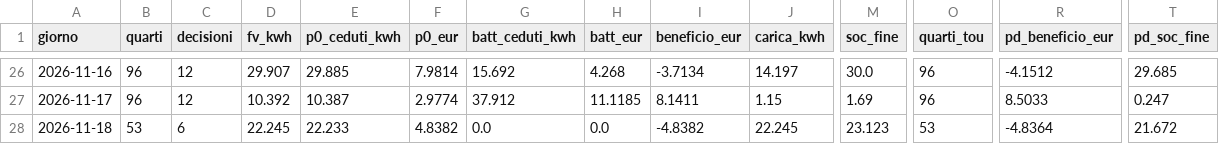
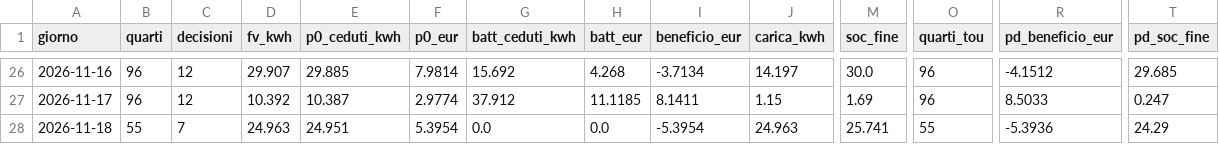
Before and after one commit to paolofontanacn-code/ems-dati, a CSV file: cessione/live/giornaliero.csv, drawn as a sheet; only a part is shown, gaps mark what is left out; the diff names each change by its address in the sheet, - before the commit and + after, or states it on an @@ line.

```diff
--- a/cessione/live/giornaliero.csv
+++ b/cessione/live/giornaliero.csv
-B28 (quarti): 53
+B28 (quarti): 55
-C28 (decisioni): 6
+C28 (decisioni): 7
-D28 (fv_kwh): 22.245
+D28 (fv_kwh): 24.963
-E28 (p0_ceduti_kwh): 22.233
+E28 (p0_ceduti_kwh): 24.951
-F28 (p0_eur): 4.8382
+F28 (p0_eur): 5.3954
-I28 (beneficio_eur): -4.8382
+I28 (beneficio_eur): -5.3954
-J28 (carica_kwh): 22.245
+J28 (carica_kwh): 24.963
-M28 (soc_fine): 23.123
+M28 (soc_fine): 25.741
-O28 (quarti_tou): 53
+O28 (quarti_tou): 55
-R28 (pd_beneficio_eur): -4.8364
+R28 (pd_beneficio_eur): -5.3936
-T28 (pd_soc_fine): 21.672
+T28 (pd_soc_fine): 24.29
```
Also changed, not shown: pannello/diagnosi_rete.csv, pannello/oggi.csv, 22 other files.
